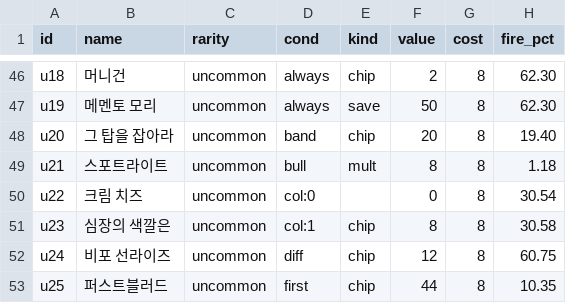
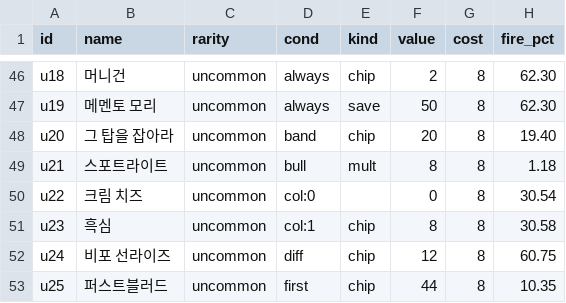
Before and after one commit to GGbong69/test-03, a CSV file: data/_stats.csv, drawn as a sheet; only a part is shown, gaps mark what is left out; the diff names each change by its address in the sheet, - before the commit and + after, or states it on an @@ line.

```diff
--- a/data/_stats.csv
+++ b/data/_stats.csv
-B51 (name): 심장의 색깔은
+B51 (name): 흑심
```
Also changed, not shown: data/items.csv, 7 other files.
